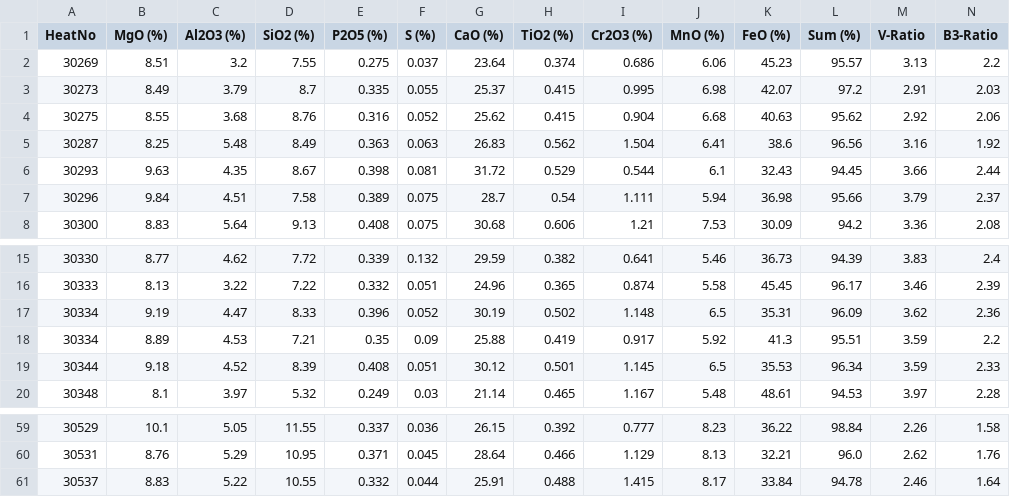
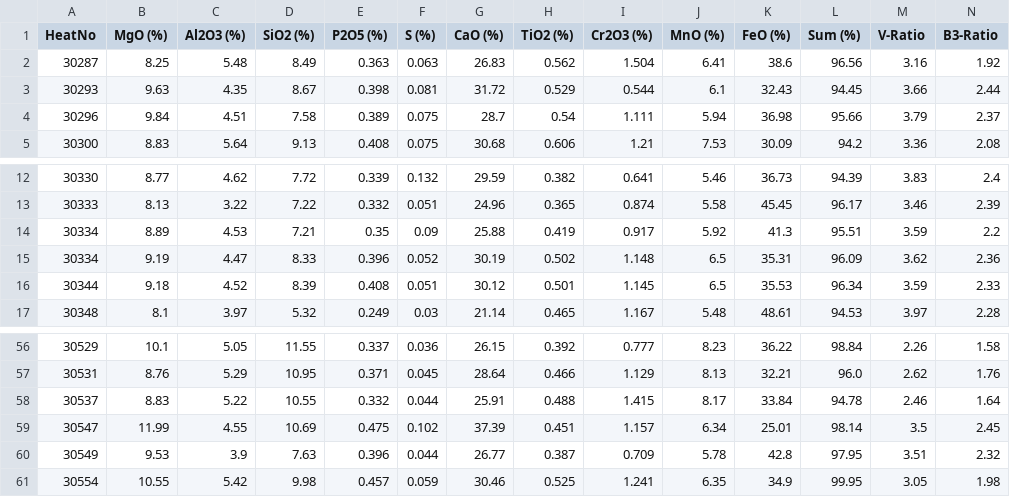
Before and after one commit to sergiomendozav/meltshop, a CSV file: slag_samples.csv, drawn as a sheet; only a part is shown, gaps mark what is left out; removed rows and columns are numbered as before the commit, all else as after; rows hold the shown columns only; the diff names each change by its address in the sheet, - before the commit and + after, or states it on an @@ line.

```diff
--- a/slag_samples.csv
+++ b/slag_samples.csv
-row 2: 30269 | 8.51 | 3.2 | 7.55 | 0.275 | 0.037 | 23.64 | 0.374 | 0.686 | 6.06 | 45.23 | 95.57 | 3.13 | 2.2
-row 3: 30273 | 8.49 | 3.79 | 8.7 | 0.335 | 0.055 | 25.37 | 0.415 | 0.995 | 6.98 | 42.07 | 97.2 | 2.91 | 2.03
-row 4: 30275 | 8.55 | 3.68 | 8.76 | 0.316 | 0.052 | 25.62 | 0.415 | 0.904 | 6.68 | 40.63 | 95.62 | 2.92 | 2.06
@@ row 18 moved to row 14: 30334 @@
+row 59: 30547 | 11.99 | 4.55 | 10.69 | 0.475 | 0.102 | 37.39 | 0.451 | 1.157 | 6.34 | 25.01 | 98.14 | 3.5 | 2.45
+row 60: 30549 | 9.53 | 3.9 | 7.63 | 0.396 | 0.044 | 26.77 | 0.387 | 0.709 | 5.78 | 42.8 | 97.95 | 3.51 | 2.32
+row 61: 30554 | 10.55 | 5.42 | 9.98 | 0.457 | 0.059 | 30.46 | 0.525 | 1.241 | 6.35 | 34.9 | 99.95 | 3.05 | 1.98
```
Also changed, not shown: Heats.csv, firstO2TempSample.csv, 1 other file.
